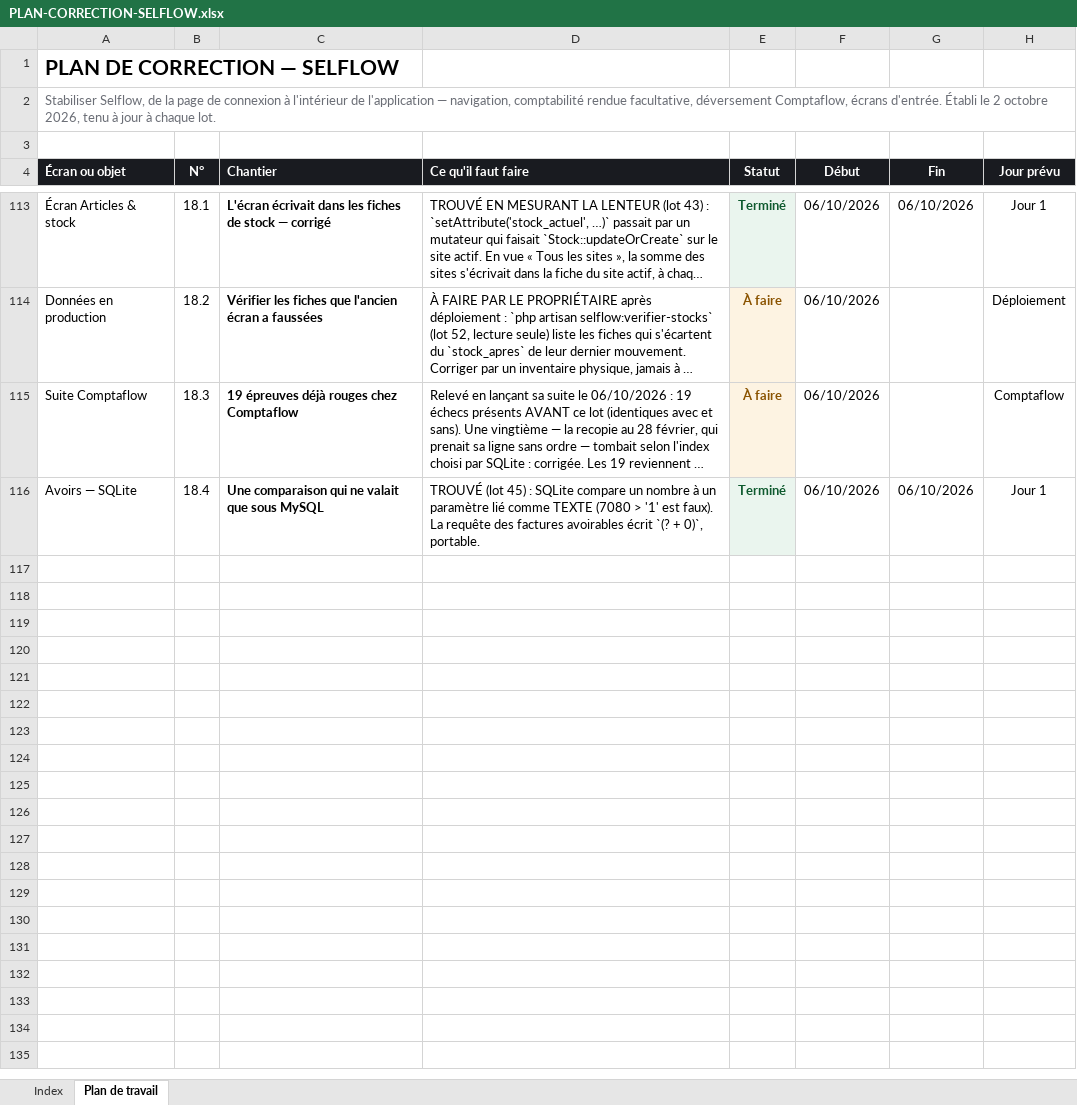
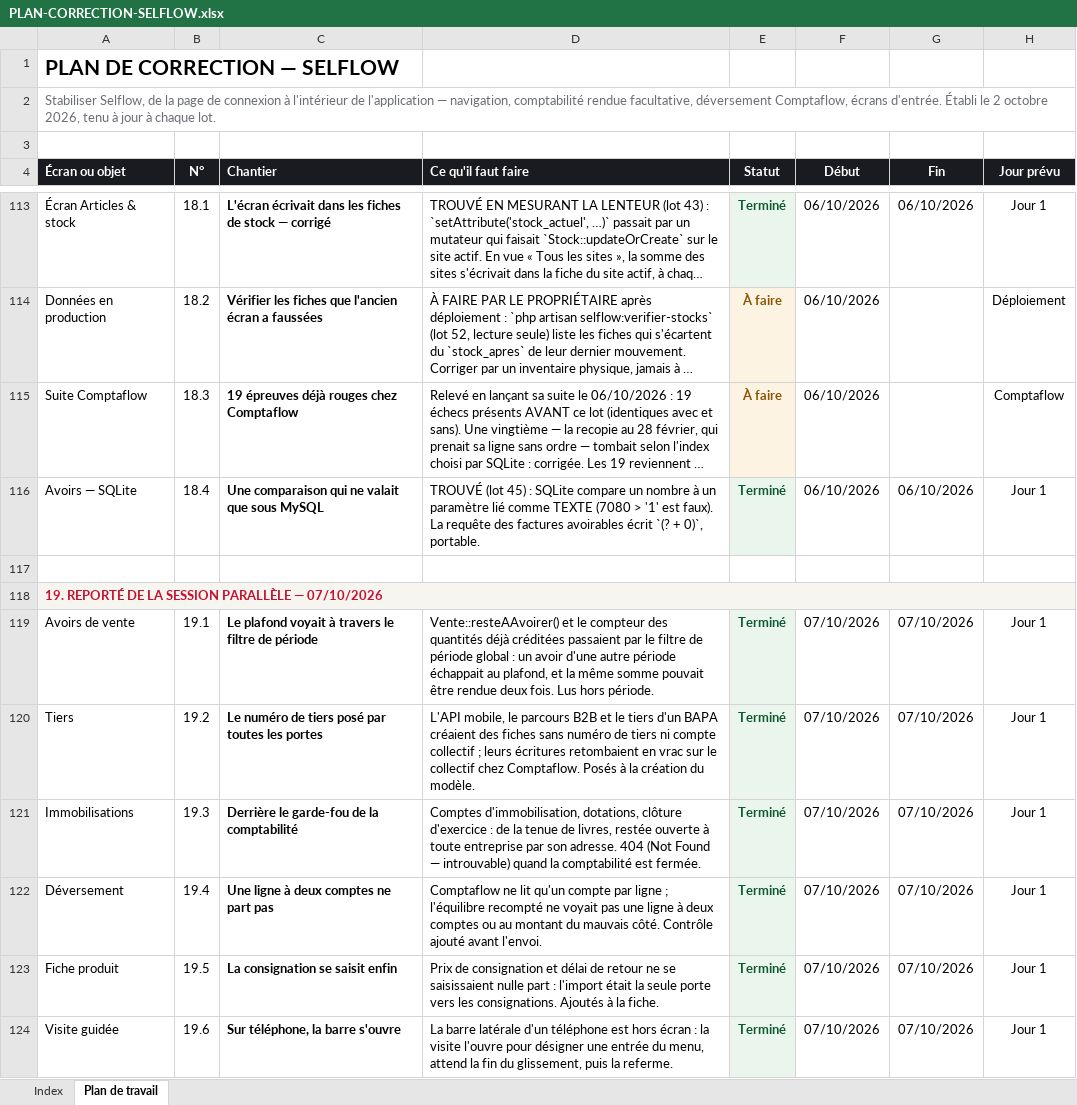
Before and after one commit to IT-dcknowing/Selflow, an Excel workbook: PLAN-CORRECTION-SELFLOW.xlsx, sheet Plan de travail, drawn as a sheet; only a part is shown, gaps mark what is left out; long unchanged cells end in …; values as stored, in another font and other column widths than the file's, no borders; the diff names each change by its address in the sheet, - before the commit and + after, or states it on an @@ line.

```diff
--- a/PLAN-CORRECTION-SELFLOW.xlsx (sheet Plan de travail)
+++ b/PLAN-CORRECTION-SELFLOW.xlsx (sheet Plan de travail)
+row 117: (empty)
+row 118: 19. REPORTÉ DE LA SESSION PARALLÈLE — 07/10/2026
+row 119: Avoirs de vente | 19.1 | Le plafond voyait à travers le filtre de période | Vente::resteAAvoirer() et le compteur des quantités déjà créditées passaient par le filtre de période global : un avoir d'une autre période échappait au plafond, et la même somme pouvait être rendue deux fois. Lus hors période. | Terminé | 07/10/2026 | 07/10/2026 | Jour 1
+row 120: Tiers | 19.2 | Le numéro de tiers posé par toutes les portes | L'API mobile, le parcours B2B et le tiers d'un BAPA créaient des fiches sans numéro de tiers ni compte collectif ; leurs écritures retombaient en vrac sur le collectif chez Comptaflow. Posés à la création du modèle. | Terminé | 07/10/2026 | 07/10/2026 | Jour 1
+row 121: Immobilisations | 19.3 | Derrière le garde-fou de la comptabilité | Comptes d'immobilisation, dotations, clôture d'exercice : de la tenue de livres, restée ouverte à toute entreprise par son adresse. 404 (Not Found — introuvable) quand la comptabilité est fermée. | Terminé | 07/10/2026 | 07/10/2026 | Jour 1
+row 122: Déversement | 19.4 | Une ligne à deux comptes ne part pas | Comptaflow ne lit qu'un compte par ligne ; l'équilibre recompté ne voyait pas une ligne à deux comptes ou au montant du mauvais côté. Contrôle ajouté avant l'envoi. | Terminé | 07/10/2026 | 07/10/2026 | Jour 1
+row 123: Fiche produit | 19.5 | La consignation se saisit enfin | Prix de consignation et délai de retour ne se saisissaient nulle part : l'import était la seule porte vers les consignations. Ajoutés à la fiche. | Terminé | 07/10/2026 | 07/10/2026 | Jour 1
+row 124: Visite guidée | 19.6 | Sur téléphone, la barre s'ouvre | La barre latérale d'un téléphone est hors écran : la visite l'ouvre pour désigner une entrée du menu, attend la fin du glissement, puis la referme. | Terminé | 07/10/2026 | 07/10/2026 | Jour 1
```
Also changed, not shown: sheet Index, 12 other files.
